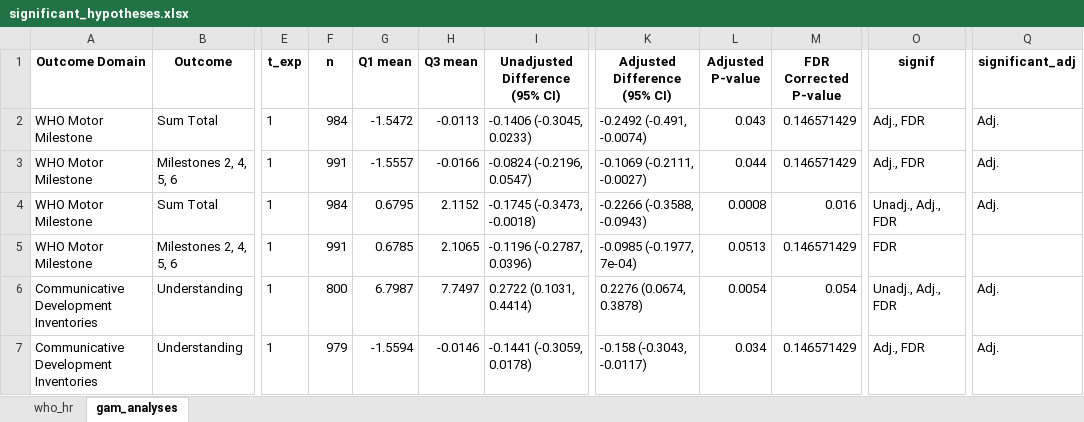
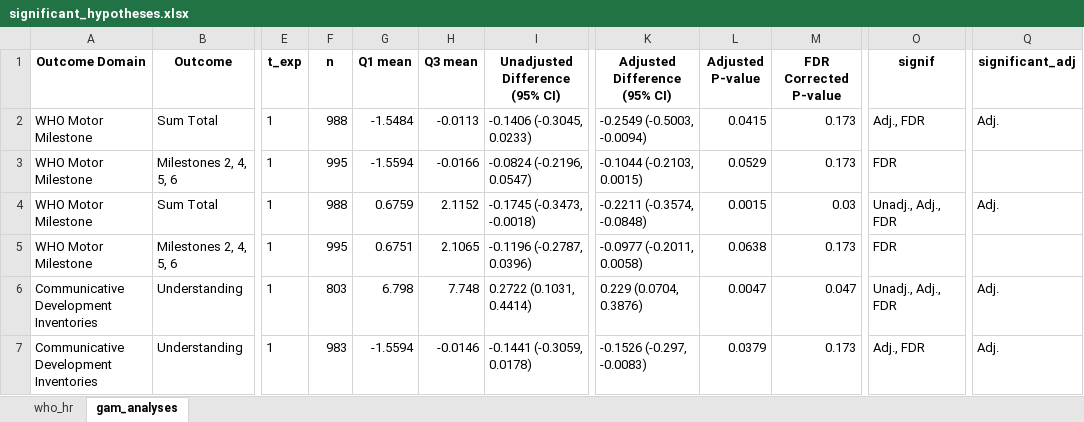
Before and after one commit to washb-eed-substudies/eed-dev, an Excel workbook: tables/significant_hypotheses.xlsx, sheet gam_analyses, drawn as a sheet; only a part is shown, gaps mark what is left out; values as stored, in another font and other column widths than the file's, no borders; the diff covers the shown part only; the diff names each change by its address in the sheet, - before the commit and + after, or states it on an @@ line.

```diff
--- a/tables/significant_hypotheses.xlsx (sheet gam_analyses)
+++ b/tables/significant_hypotheses.xlsx (sheet gam_analyses)
-F2 (n): 984
+F2 (n): 988
-G2 (Q1 mean): -1.5472
+G2 (Q1 mean): -1.5484
-K2 (Adjusted Difference (95% CI)): -0.2492 (-0.491, -0.0074)
+K2 (Adjusted Difference (95% CI)): -0.2549 (-0.5003, -0.0094)
-L2 (Adjusted P-value): 0.043
+L2 (Adjusted P-value): 0.0415
-M2:M3 (FDR Corrected P-value): 0.146571429
+M2:M3 (FDR Corrected P-value): 0.173
-F3 (n): 991
+F3 (n): 995
-G3 (Q1 mean): -1.5557
+G3 (Q1 mean): -1.5594
-K3 (Adjusted Difference (95% CI)): -0.1069 (-0.2111, -0.0027)
+K3 (Adjusted Difference (95% CI)): -0.1044 (-0.2103, 0.0015)
-L3 (Adjusted P-value): 0.044
+L3 (Adjusted P-value): 0.0529
-O3 (signif): Adj., FDR
+O3 (signif): FDR
-Q3 (significant_adj): Adj.
+Q3 (significant_adj): (empty)
-F4 (n): 984
+F4 (n): 988
-G4 (Q1 mean): 0.6795
+G4 (Q1 mean): 0.6759
-K4 (Adjusted Difference (95% CI)): -0.2266 (-0.3588, -0.0943)
+K4 (Adjusted Difference (95% CI)): -0.2211 (-0.3574, -0.0848)
-L4 (Adjusted P-value): 0.0008
+L4 (Adjusted P-value): 0.0015
-M4 (FDR Corrected P-value): 0.016
+M4 (FDR Corrected P-value): 0.03
-F5 (n): 991
+F5 (n): 995
-G5 (Q1 mean): 0.6785
+G5 (Q1 mean): 0.6751
-K5 (Adjusted Difference (95% CI)): -0.0985 (-0.1977, 7e-04)
+K5 (Adjusted Difference (95% CI)): -0.0977 (-0.2011, 0.0058)
-L5 (Adjusted P-value): 0.0513
+L5 (Adjusted P-value): 0.0638
-M5 (FDR Corrected P-value): 0.146571429
+M5 (FDR Corrected P-value): 0.173
-F6 (n): 800
+F6 (n): 803
-G6 (Q1 mean): 6.7987
+G6 (Q1 mean): 6.798
-H6 (Q3 mean): 7.7497
+H6 (Q3 mean): 7.748
-K6 (Adjusted Difference (95% CI)): 0.2276 (0.0674, 0.3878)
+K6 (Adjusted Difference (95% CI)): 0.229 (0.0704, 0.3876)
-L6 (Adjusted P-value): 0.0054
+L6 (Adjusted P-value): 0.0047
-M6 (FDR Corrected P-value): 0.054
+M6 (FDR Corrected P-value): 0.047
-F7 (n): 979
+F7 (n): 983
-K7 (Adjusted Difference (95% CI)): -0.158 (-0.3043, -0.0117)
+K7 (Adjusted Difference (95% CI)): -0.1526 (-0.297, -0.0083)
-L7 (Adjusted P-value): 0.034
+L7 (Adjusted P-value): 0.0379
-M7 (FDR Corrected P-value): 0.146571429
+M7 (FDR Corrected P-value): 0.173
```
Also changed, not shown: 4 added rows, 2 removed rows and 43 edited cells elsewhere in this sheet, 12 other files.
